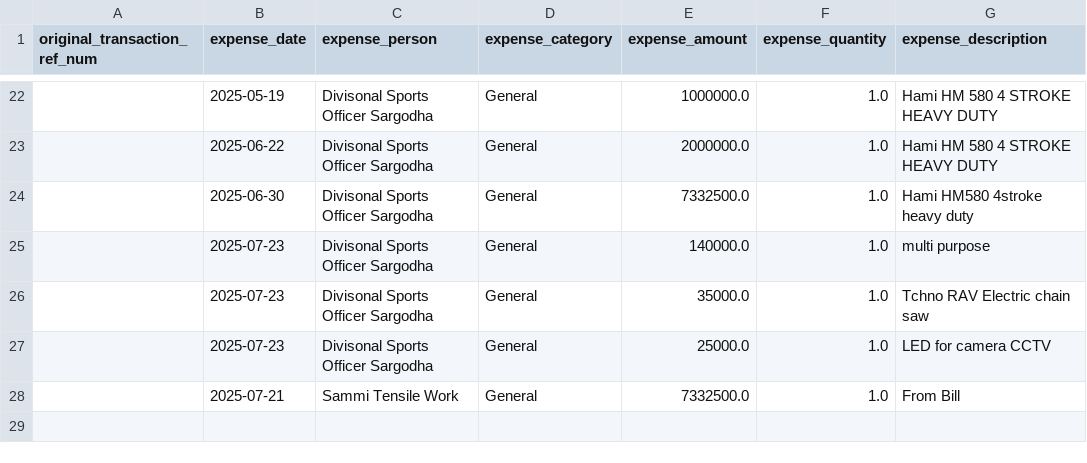
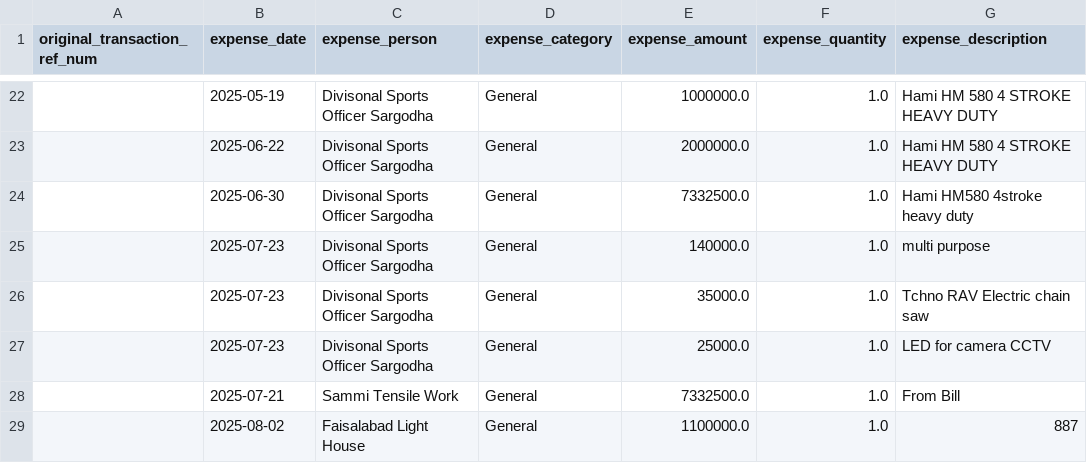
Before and after one commit to Atonomous/payments-invoice-generator, a CSV file: client_expenses.csv, drawn as a sheet; only a part is shown, gaps mark what is left out; the diff names each change by its address in the sheet, - before the commit and + after, or states it on an @@ line.

```diff
--- a/client_expenses.csv
+++ b/client_expenses.csv
+row 29:  | 2025-08-02 | Faisalabad Light House | General | 1100000.0 | 1.0 | 887
```
Also changed, not shown: 1 other file.
